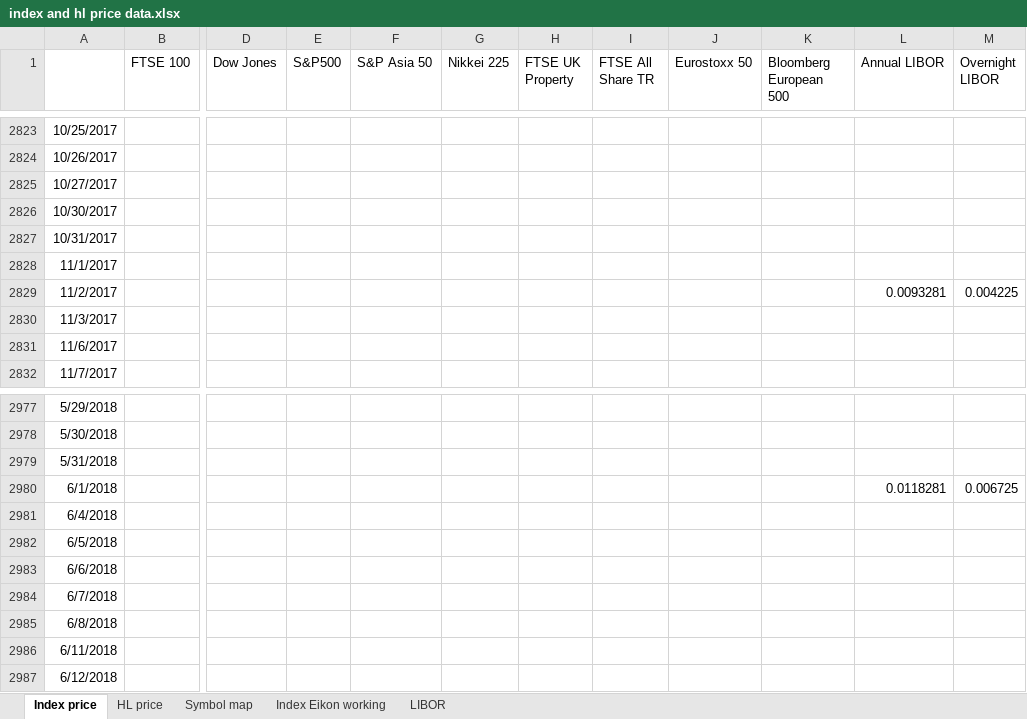
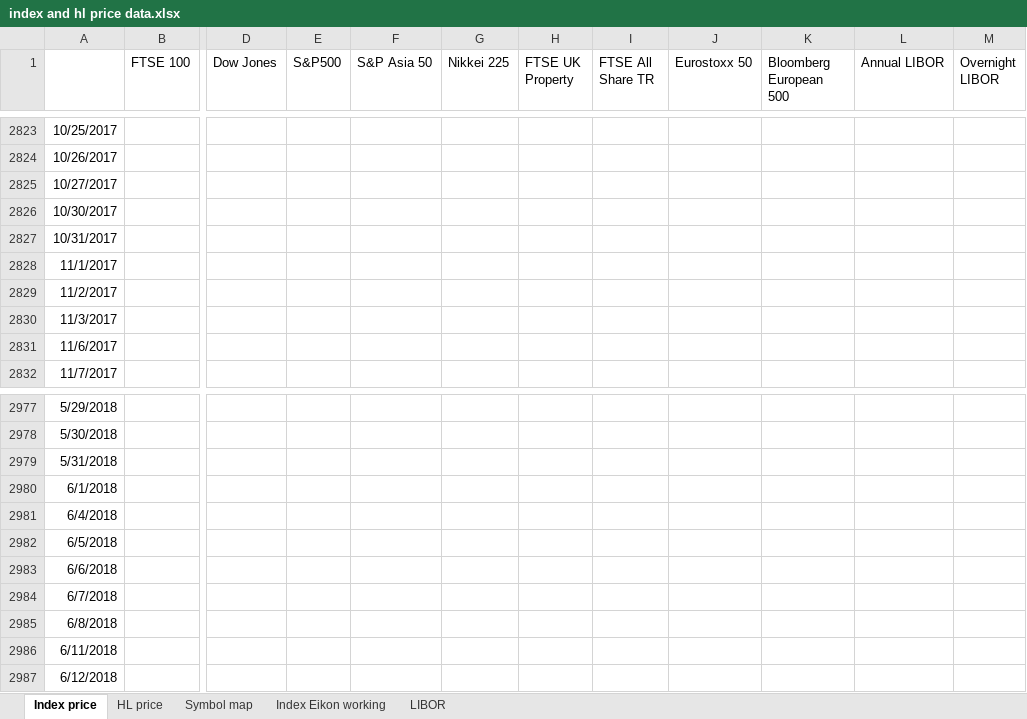
Before and after one commit to NNicolaou/HL_live, an Excel workbook: index and hl price data.xlsx, sheet Index price, drawn as a sheet; only a part is shown, gaps mark what is left out; values as stored, in another font and other column widths than the file's, no borders; the diff names each change by its address in the sheet, - before the commit and + after, or states it on an @@ line.

```diff
--- a/index and hl price data.xlsx (sheet Index price)
+++ b/index and hl price data.xlsx (sheet Index price)
-L2829 (Annual LIBOR): 0.0093281
+L2829 (Annual LIBOR): (empty)
-M2829 (Overnight LIBOR): 0.004225
+M2829 (Overnight LIBOR): (empty)
-L2980 (Annual LIBOR): 0.0118281
+L2980 (Annual LIBOR): (empty)
-M2980 (Overnight LIBOR): 0.006725
+M2980 (Overnight LIBOR): (empty)
```
Also changed, not shown: sheet Index Eikon working, NNB data.xlsx, control panel.xlsx, 7 other files.
